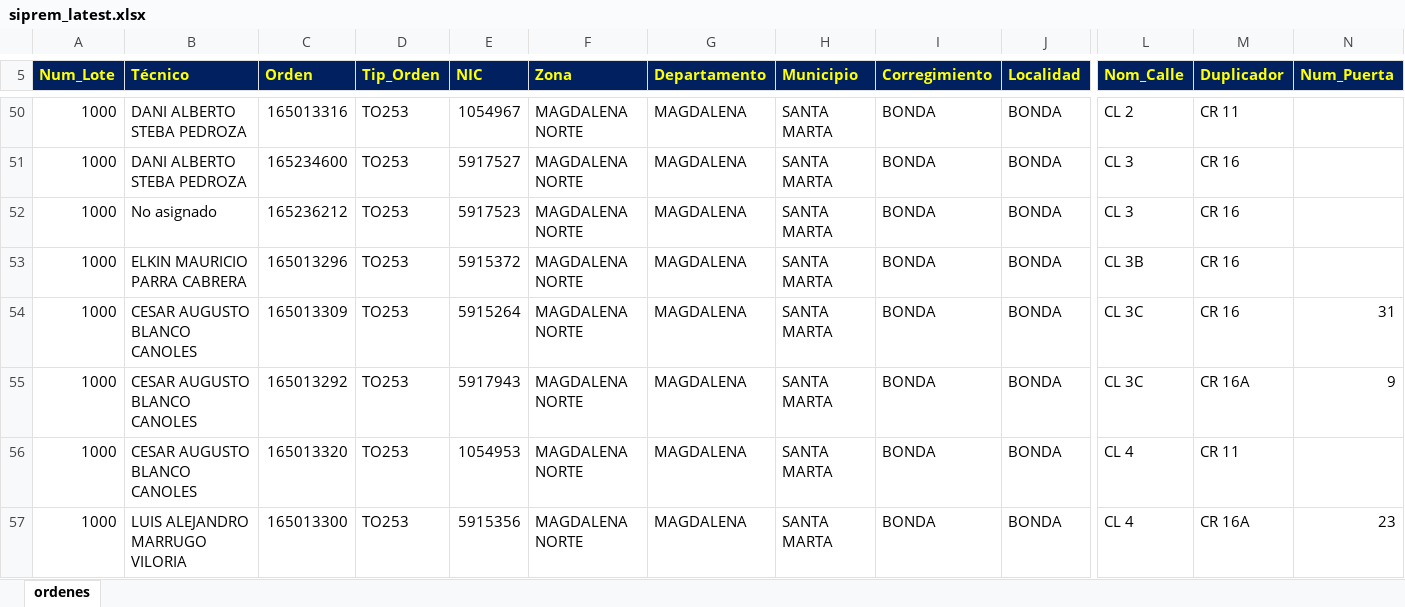
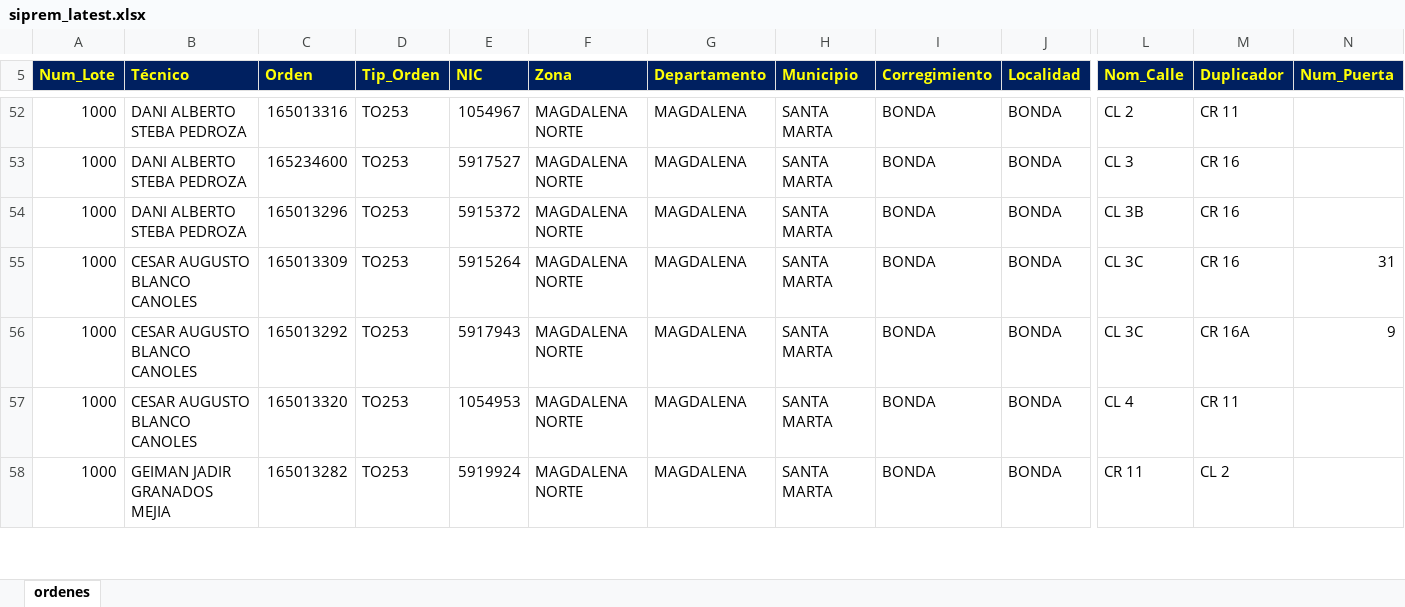
Before and after one commit to vikano27-debug/Dashboard_ING_VOA, an Excel workbook: siprem_latest.xlsx, sheet ordenes, drawn as a sheet; only a part is shown, gaps mark what is left out; the shorter side is filled out with more unchanged rows; values as stored, in another font and other column widths than the file's, no borders; removed rows and columns are numbered as before the commit, all else as after; rows hold the shown columns only; the diff covers the shown part only; the diff names each change by its address in the sheet, - before the commit and + after, or states it on an @@ line.

Commit message:
Actualizacion automatica SIPREM y Casuistica

```diff
--- a/siprem_latest.xlsx (sheet ordenes)
+++ b/siprem_latest.xlsx (sheet ordenes)
-row 52: 1000 | No asignado | 165236212 | TO253 | 5917523 | MAGDALENA NORTE | MAGDALENA | SANTA MARTA | BONDA | BONDA | CL 3 | CR 16
-B54 (Técnico): ELKIN MAURICIO PARRA CABRERA
+B54 (Técnico): DANI ALBERTO STEBA PEDROZA
-row 57: 1000 | LUIS ALEJANDRO MARRUGO VILORIA | 165013300 | TO253 | 5915356 | MAGDALENA NORTE | MAGDALENA | SANTA MARTA | BONDA | BONDA | CL 4 | CR 16A | 23
```
Also changed, not shown: 7 added rows, 33 removed rows and 10 edited cells elsewhere in this sheet.
